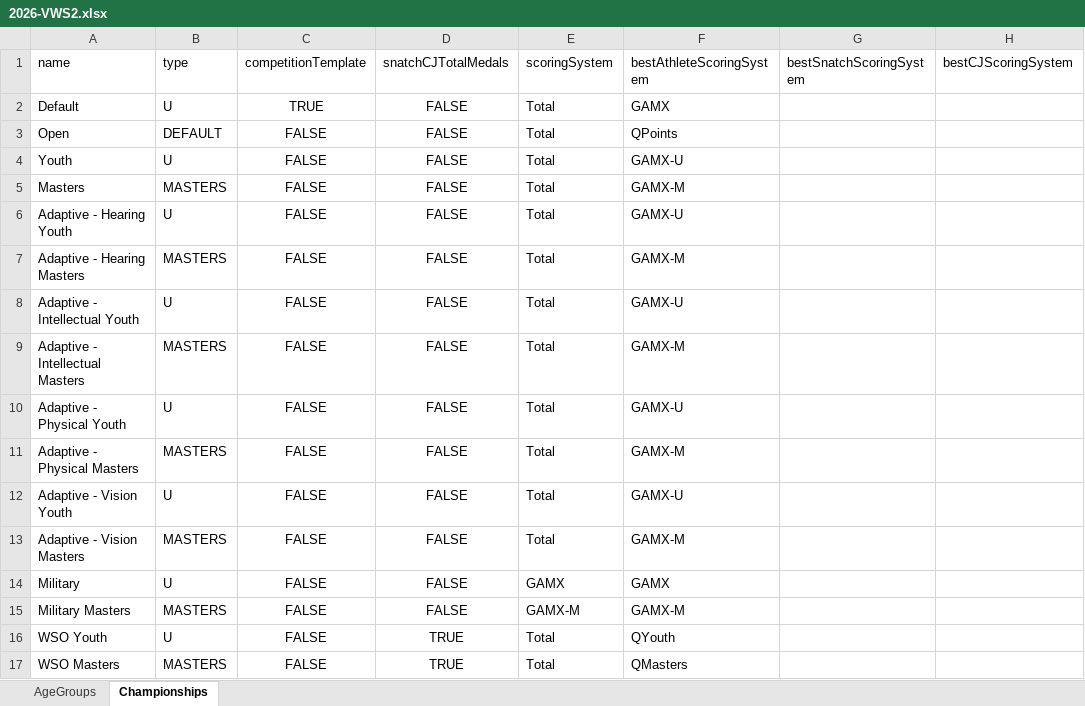
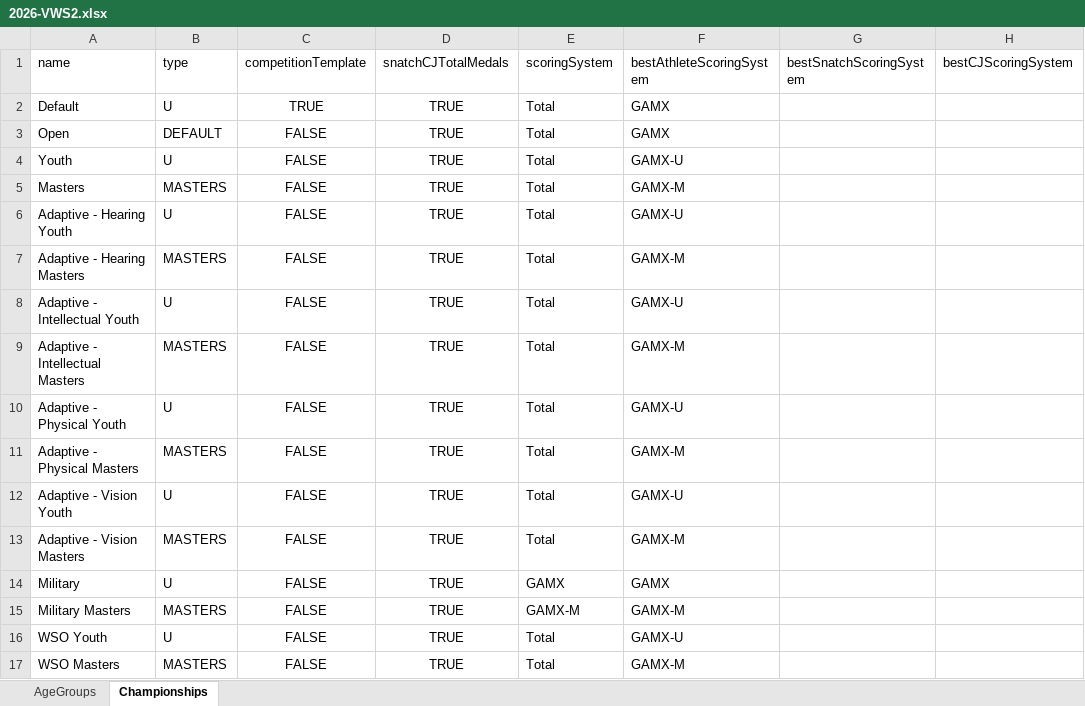
Before and after one commit to nemikor-solutions/usaw-owlcms, an Excel workbook: local/agegroups/2026-VWS2.xlsx, sheet Championships, drawn as a sheet; only a part is shown; values as stored, in another font and other column widths than the file's, no borders; the diff names each change by its address in the sheet, - before the commit and + after, or states it on an @@ line.

```diff
--- a/local/agegroups/2026-VWS2.xlsx (sheet Championships)
+++ b/local/agegroups/2026-VWS2.xlsx (sheet Championships)
-D2:D15 (snatchCJTotalMedals): FALSE
+D2:D15 (snatchCJTotalMedals): TRUE
-F3 (bestAthleteScoringSystem): QPoints
+F3 (bestAthleteScoringSystem): GAMX
-F16 (bestAthleteScoringSystem): QYouth
+F16 (bestAthleteScoringSystem): GAMX-U
-F17 (bestAthleteScoringSystem): QMasters
+F17 (bestAthleteScoringSystem): GAMX-M
```
Also changed, not shown: local/agegroups/USAW.xlsx, local/templates/schedule/MultiPlatform.xlsx, 4 other files.
